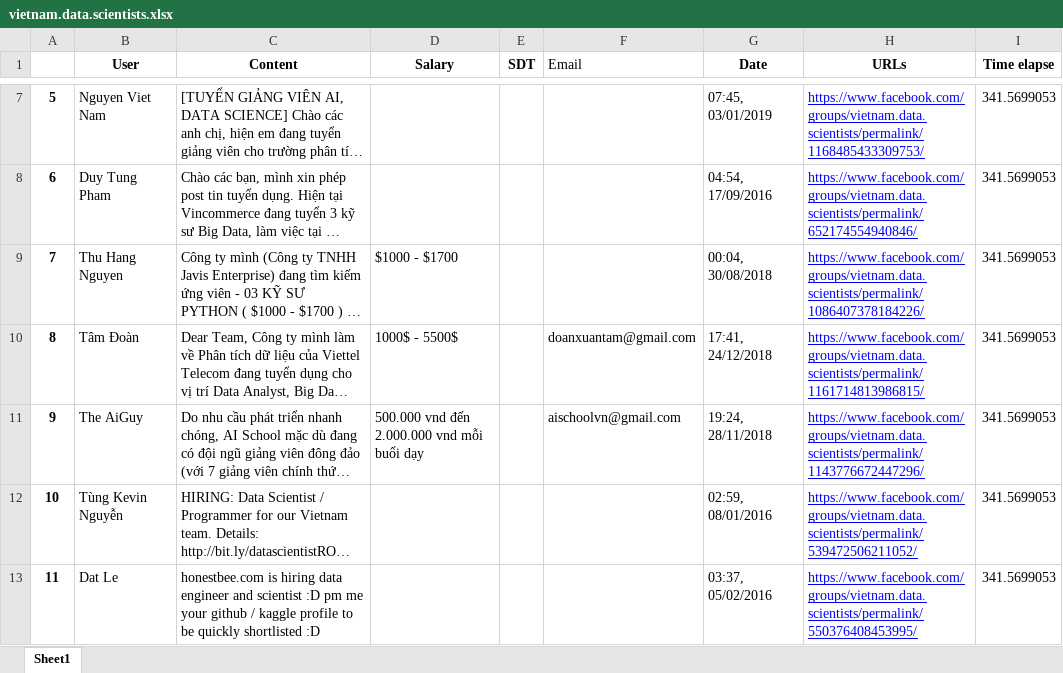
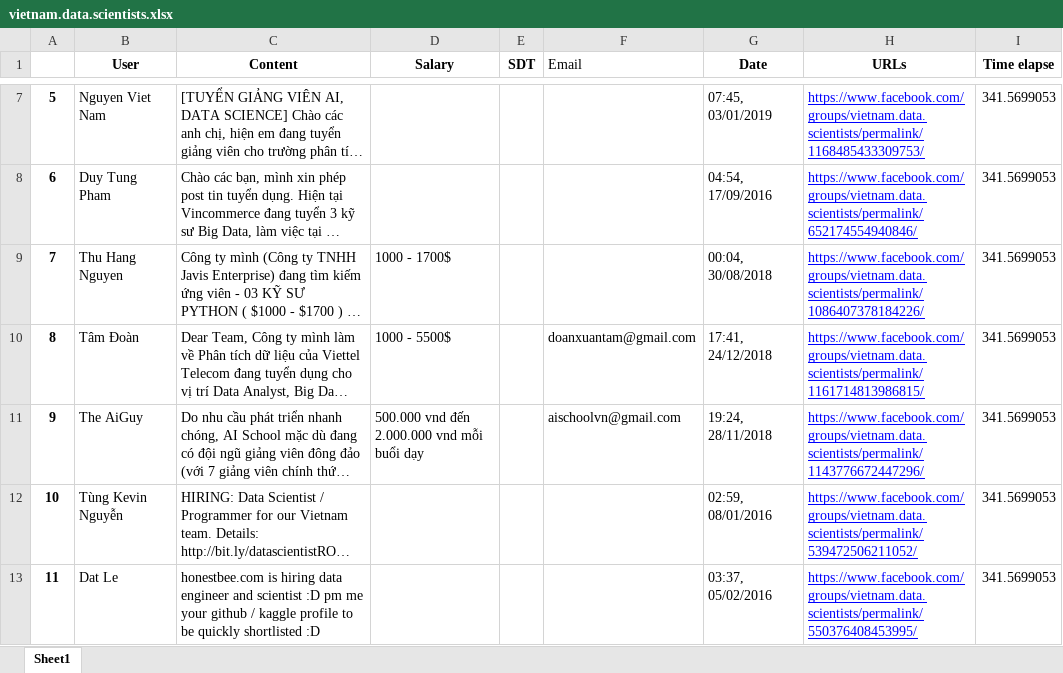
Before and after one commit to SciKLeen/Teamb_Scraping_data, an Excel workbook: Huan/FB-Cleaned/vietnam.data.scientists.xlsx, sheet Sheet1, drawn as a sheet; only a part is shown, gaps mark what is left out; long unchanged cells end in …; values as stored, in another font and other column widths than the file's, no borders; the diff names each change by its address in the sheet, - before the commit and + after, or states it on an @@ line.

Commit message:
commit Salary by Hoang

```diff
--- a/Huan/FB-Cleaned/vietnam.data.scientists.xlsx (sheet Sheet1)
+++ b/Huan/FB-Cleaned/vietnam.data.scientists.xlsx (sheet Sheet1)
-D9 (Salary): $1000 - $1700
+D9 (Salary): 1000 - 1700$
-D10 (Salary): 1000$ - 5500$
+D10 (Salary): 1000 - 5500$
```
